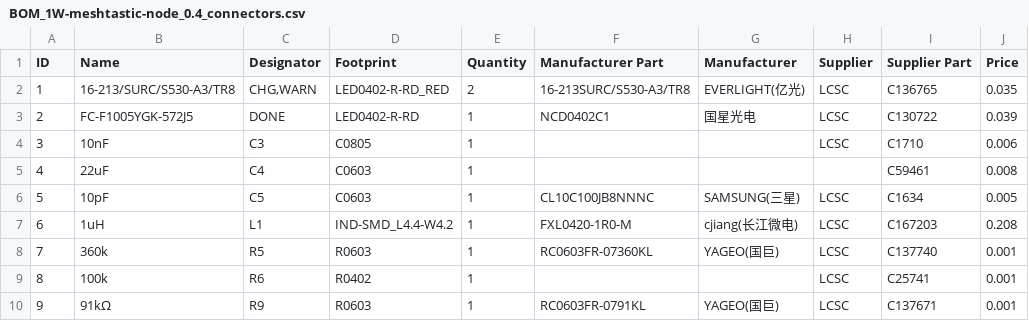
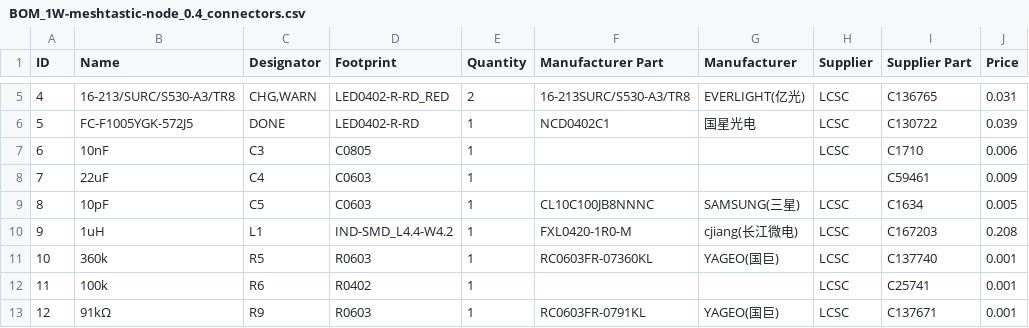
Before and after one commit to valzzu/meshtastic-pcbs, a CSV file: WashTastic/V0.4/BOM_1W-meshtastic-node_0.4_connectors.csv, drawn as a sheet; only a part is shown, gaps mark what is left out; addresses are those after the commit; the diff covers the shown part only; the diff names each change by its address in the sheet, - before the commit and + after, or states it on an @@ line.

```diff
--- a/WashTastic/V0.4/BOM_1W-meshtastic-node_0.4_connectors.csv
+++ b/WashTastic/V0.4/BOM_1W-meshtastic-node_0.4_connectors.csv
@@ column A (ID) renumbered from row 5 down @@
-J5 (Price): 0.035
+J5 (Price): 0.031
-J8 (Price): 0.008
+J8 (Price): 0.009
```
Also changed, not shown: 3 added rows, 1 removed row and 20 edited cells elsewhere in this file, WashTastic/V0.4/PickAndPlace_PCB_1W-meshtastic-node-0.4.csv, 8 other files.
